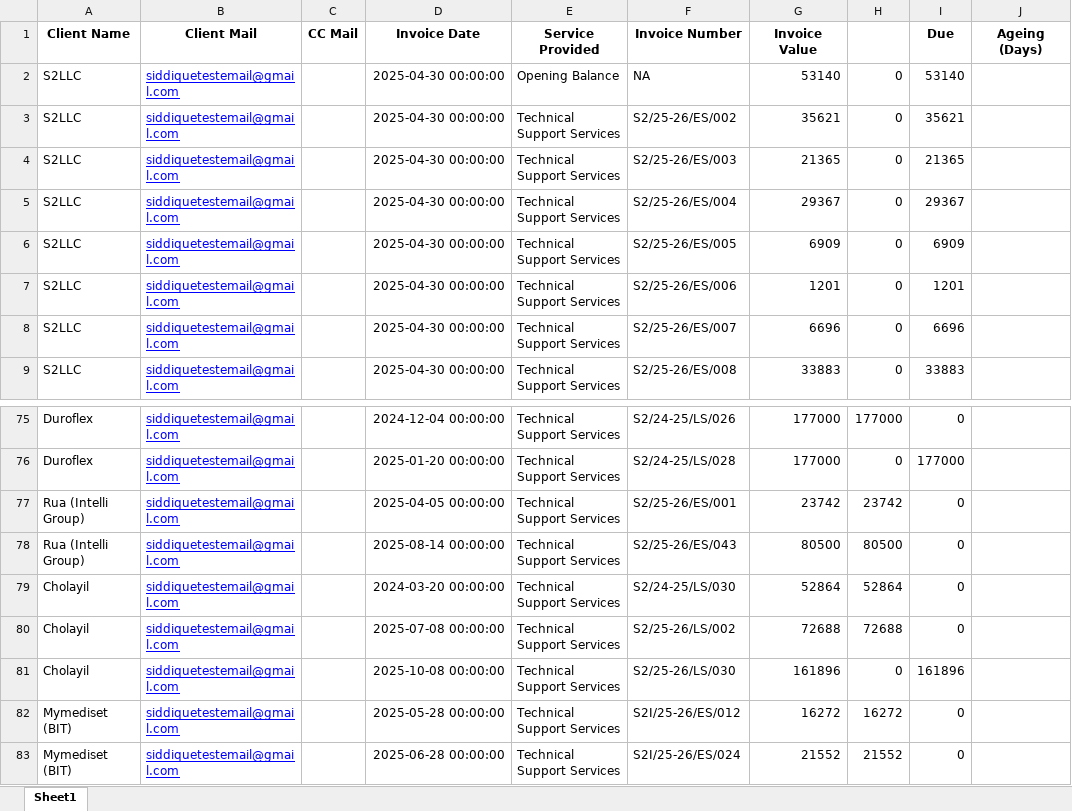
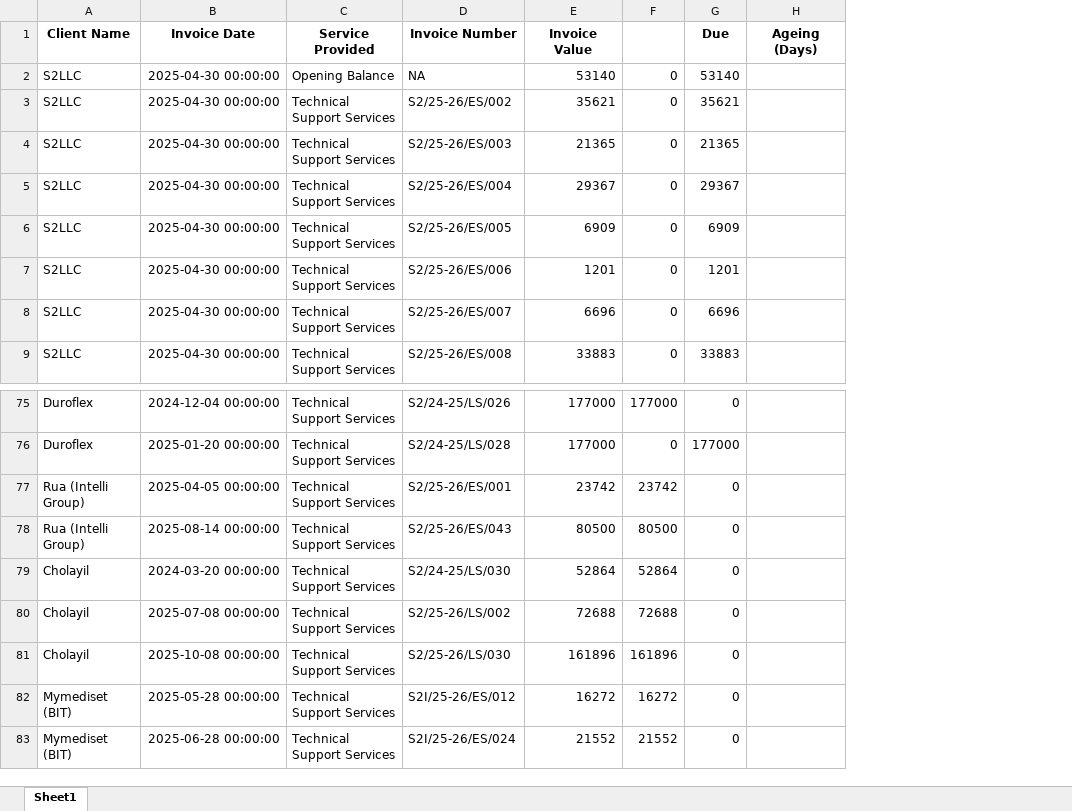
Before and after one commit to CodeErr-Sid/S2_Client_Mailer, an Excel workbook: uploads/last_uploaded.xlsx, sheet Sheet1, drawn as a sheet; only a part is shown, gaps mark what is left out; values as stored, in another font and other column widths than the file's, no borders; removed rows and columns are numbered as before the commit, all else as after; the diff names each change by its address in the sheet, - before the commit and + after, or states it on an @@ line.

```diff
--- a/uploads/last_uploaded.xlsx (sheet Sheet1)
+++ b/uploads/last_uploaded.xlsx (sheet Sheet1)
-column B (Client Mail), rows 2-9: all siddiquetestemail@gmail.com; rows 75-83: all siddiquetestemail@gmail.com
-column C (CC Mail), empty
-F81: 0
+F81: 161896
-G81 (Due): 161896
+G81 (Due): 0
```
Also changed, not shown: formulas that keep their value, data/last_uploaded.xlsx, 4 other files.
